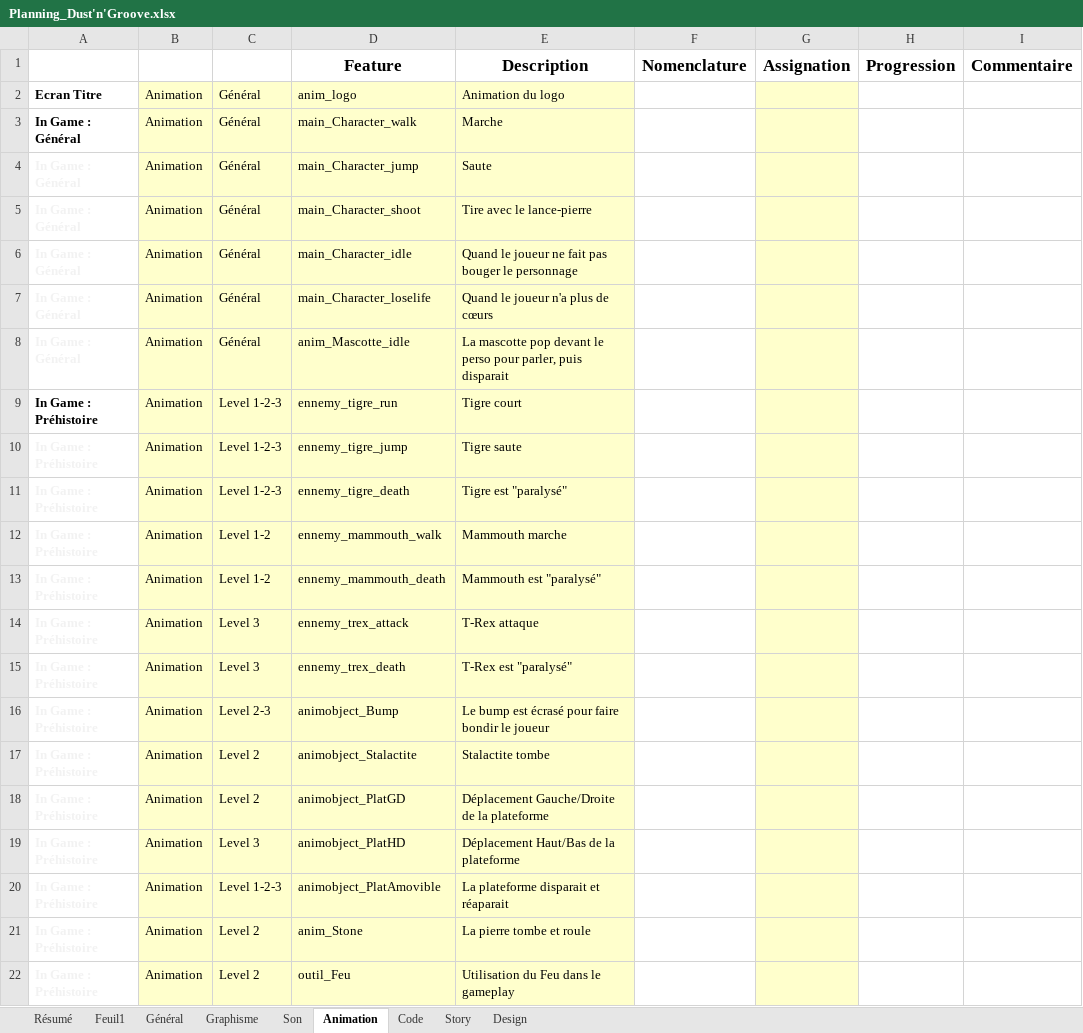
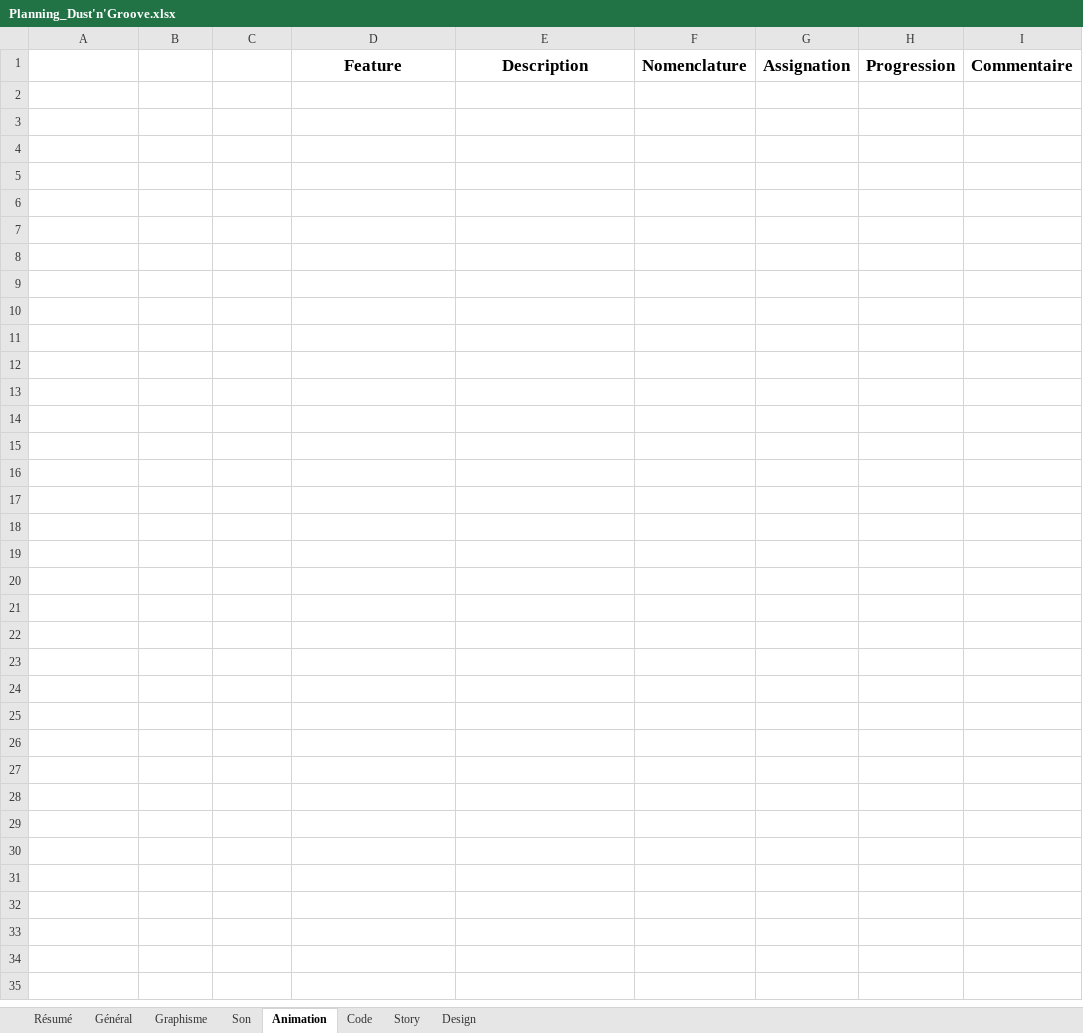
Before and after one commit to noctisyounis/Playground2015_Project2, an Excel workbook: GameDesign/Planning_Dust'n'Groove.xlsx, sheet Animation, drawn as a sheet; values as stored, in another font and other column widths than the file's, no borders; conditional formats not drawn; the diff names each change by its address in the sheet, - before the commit and + after, or states it on an @@ line.

```diff
--- a/GameDesign/Planning_Dust'n'Groove.xlsx (sheet Animation)
+++ b/GameDesign/Planning_Dust'n'Groove.xlsx (sheet Animation)
-sheet tab: Feuil1
-row 2: Ecran Titre | Animation | Général | anim_logo | Animation du logo
-row 3: In Game : Général | Animation | Général | main_Character_walk | Marche
-row 4: In Game : Général | Animation | Général | main_Character_jump | Saute
-row 5: In Game : Général | Animation | Général | main_Character_shoot | Tire avec le lance-pierre
-row 6: In Game : Général | Animation | Général | main_Character_idle | Quand le joueur ne fait pas bouger le personnage
-row 7: In Game : Général | Animation | Général | main_Character_loselife | Quand le joueur n'a plus de cœurs
-row 8: In Game : Général | Animation | Général | anim_Mascotte_idle | La mascotte pop devant le perso pour parler, puis disparait
-row 9: In Game : Préhistoire | Animation | Level 1-2-3 | ennemy_tigre_run | Tigre court
-row 10: In Game : Préhistoire | Animation | Level 1-2-3 | ennemy_tigre_jump | Tigre saute
-row 11: In Game : Préhistoire | Animation | Level 1-2-3 | ennemy_tigre_death | Tigre est "paralysé"
-row 12: In Game : Préhistoire | Animation | Level 1-2 | ennemy_mammouth_walk | Mammouth marche
-row 13: In Game : Préhistoire | Animation | Level 1-2 | ennemy_mammouth_death | Mammouth est "paralysé"
-row 14: In Game : Préhistoire | Animation | Level 3 | ennemy_trex_attack | T-Rex attaque
-row 15: In Game : Préhistoire | Animation | Level 3 | ennemy_trex_death | T-Rex est "paralysé"
-row 16: In Game : Préhistoire | Animation | Level 2-3 | animobject_Bump | Le bump est écrasé pour faire bondir le joueur
-row 17: In Game : Préhistoire | Animation | Level 2 | animobject_Stalactite | Stalactite tombe
-row 18: In Game : Préhistoire | Animation | Level 2 | animobject_PlatGD | Déplacement Gauche/Droite de la plateforme
-row 19: In Game : Préhistoire | Animation | Level 3 | animobject_PlatHD | Déplacement Haut/Bas de la plateforme
-row 20: In Game : Préhistoire | Animation | Level 1-2-3 | animobject_PlatAmovible | La plateforme disparait et réaparait
-row 21: In Game : Préhistoire | Animation | Level 2 | anim_Stone | La pierre tombe et roule
-row 22: In Game : Préhistoire | Animation | Level 2 | outil_Feu | Utilisation du Feu dans le gameplay
```
Also changed, not shown: sheet Code, sheet Graphisme, sheet Son, sheet Story, sheet Design, sheet Général.
